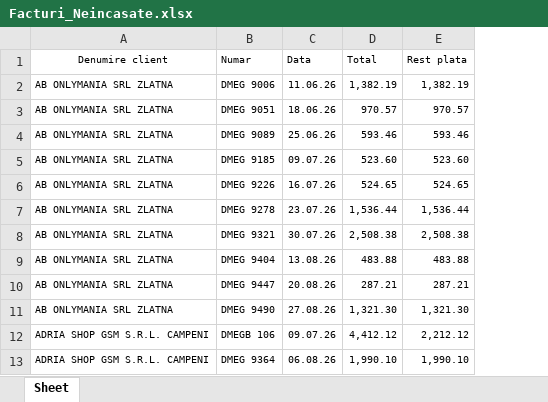
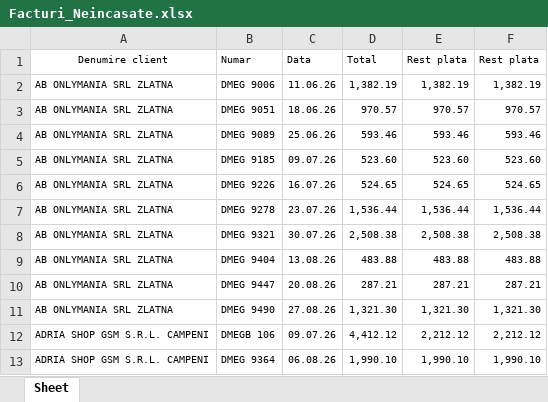
Before and after one commit to ab12slk-sys/dmautoravenol, an Excel workbook: Facturi_Neincasate.xlsx, sheet Sheet, drawn as a sheet; only a part is shown; values as stored, in another font and other column widths than the file's, no borders; the diff names each change by its address in the sheet, - before the commit and + after, or states it on an @@ line.

Commit message:
Add files via upload

```diff
--- a/Facturi_Neincasate.xlsx (sheet Sheet)
+++ b/Facturi_Neincasate.xlsx (sheet Sheet)
+column F (Rest plata), rows 2-13: 1,382.19 | 970.57 | 593.46 | 523.60 | 524.65 | 1,536.44 | 2,508.38 | 483.88 | 287.21 | 1,321.30 | 2,212.12 | 1,990.10
```
